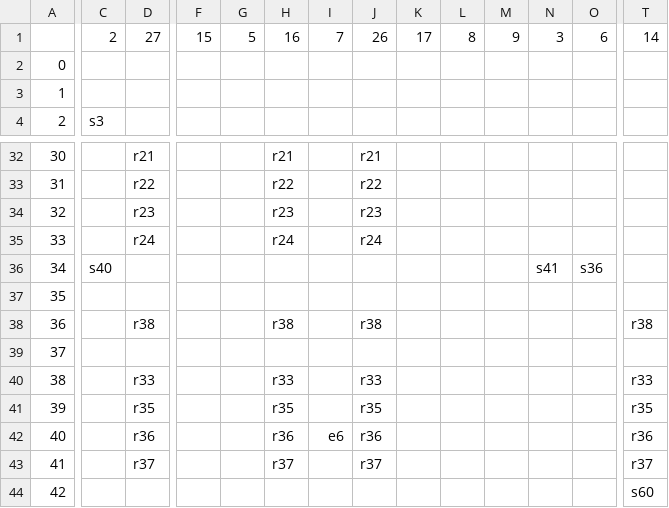
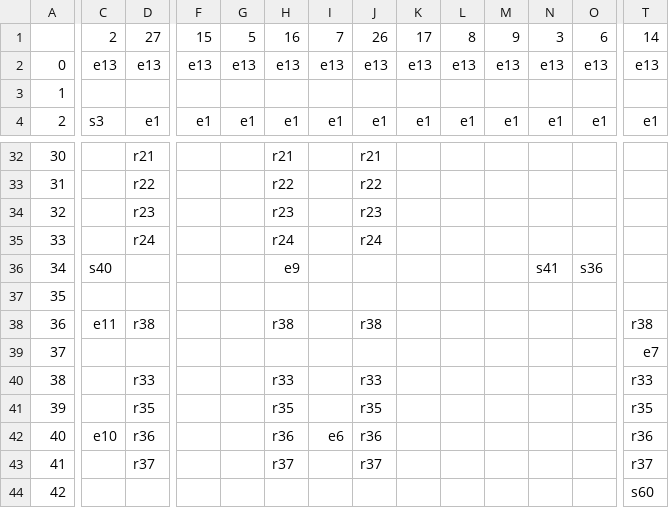
Before and after one commit to JamesPMColeman/Lexical-and-Syntax-Analyzer, a CSV file: lexical_syntax_analyzer/parse_table.csv, drawn as a sheet; only a part is shown, gaps mark what is left out; the diff covers the shown part only; the diff names each change by its address in the sheet, - before the commit and + after, or states it on an @@ line.

```diff
--- a/lexical_syntax_analyzer/parse_table.csv
+++ b/lexical_syntax_analyzer/parse_table.csv
-C2: (empty)
+C2: e13
-D2: (empty)
+D2: e13
-F2: (empty)
+F2: e13
-G2: (empty)
+G2: e13
-H2: (empty)
+H2: e13
-I2: (empty)
+I2: e13
-J2: (empty)
+J2: e13
-K2: (empty)
+K2: e13
-L2: (empty)
+L2: e13
-M2: (empty)
+M2: e13
-N2: (empty)
+N2: e13
-O2: (empty)
+O2: e13
-T2: (empty)
+T2: e13
-D4: (empty)
+D4: e1
-F4: (empty)
+F4: e1
-G4: (empty)
+G4: e1
-H4: (empty)
+H4: e1
-I4: (empty)
+I4: e1
-J4: (empty)
+J4: e1
-K4: (empty)
+K4: e1
-L4: (empty)
+L4: e1
-M4: (empty)
+M4: e1
-N4: (empty)
+N4: e1
-O4: (empty)
+O4: e1
-T4: (empty)
+T4: e1
-H36: (empty)
+H36: e9
-C38: (empty)
+C38: e11
-T39: (empty)
+T39: e7
-C42: (empty)
+C42: e10
```
Also changed, not shown: 56 edited cells elsewhere in this file, 9 other files.
